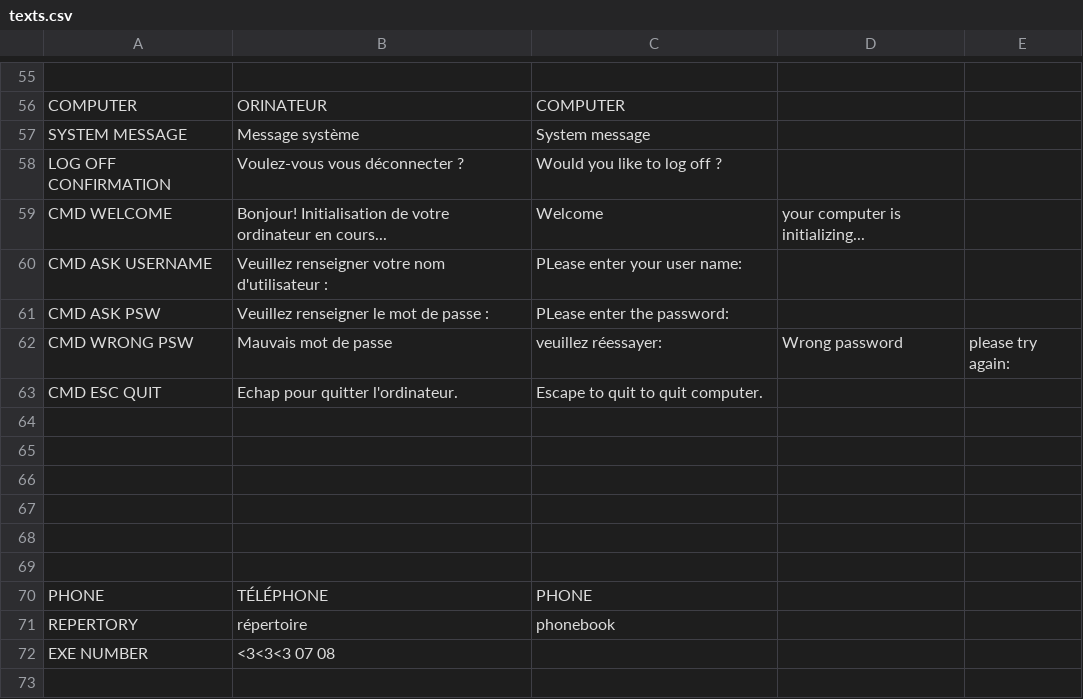
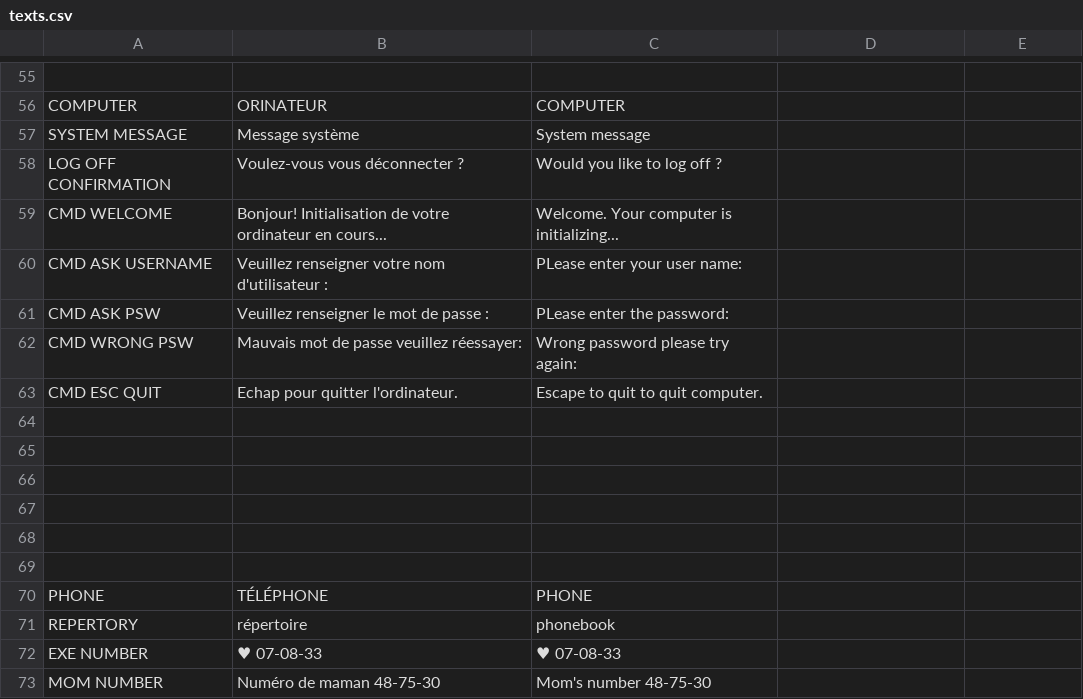
Before and after one commit to milo-vls/SAINT_MARTYRS, a CSV file: ENTRE_CHIEN_ET_LOUP/datafiles/CSVs/texts.csv, drawn as a sheet; only a part is shown, gaps mark what is left out.

```diff
--- a/ENTRE_CHIEN_ET_LOUP/datafiles/CSVs/texts.csv
+++ b/ENTRE_CHIEN_ET_LOUP/datafiles/CSVs/texts.csv
@@ -58,6 +58,6 @@ SYSTEM MESSAGE,Message système,System message
 LOG OFF CONFIRMATION,Voulez-vous vous déconnecter ?,Would you like to log off ?
-CMD WELCOME,Bonjour! Initialisation de votre ordinateur en cours...,Welcome, your computer is initializing...
+CMD WELCOME,Bonjour! Initialisation de votre ordinateur en cours...,Welcome. Your computer is initializing...
 CMD ASK USERNAME,Veuillez renseigner votre nom d'utilisateur :,PLease enter your user name:
 CMD ASK PSW,Veuillez renseigner le mot de passe :,PLease enter the password:
-CMD WRONG PSW,Mauvais mot de passe, veuillez réessayer:,Wrong password, please try again:
+CMD WRONG PSW,Mauvais mot de passe veuillez réessayer:,Wrong password please try again:
 CMD ESC QUIT,Echap pour quitter l'ordinateur.,Escape to quit to quit computer.
@@ -71,2 +71,3 @@ PHONE,TÉLÉPHONE,PHONE
 REPERTORY,répertoire,phonebook
-EXE NUMBER, <3<3<3 07 08
+EXE NUMBER,♥ 07-08-33,♥ 07-08-33
+MOM NUMBER,Numéro de maman 48-75-30,Mom's number 48-75-30
```
Also changed, not shown: ENTRE_CHIEN_ET_LOUP/datafiles/CSVs/characters.csv, 5 other files.
